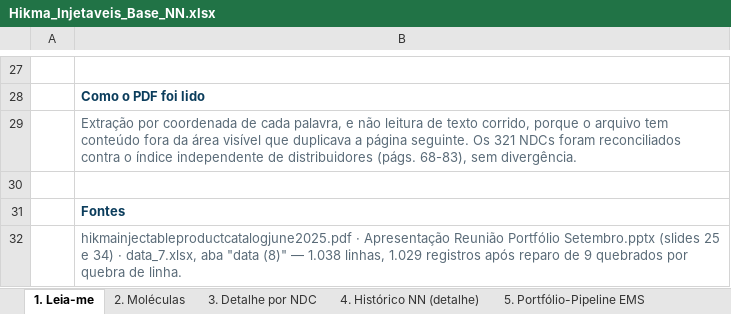
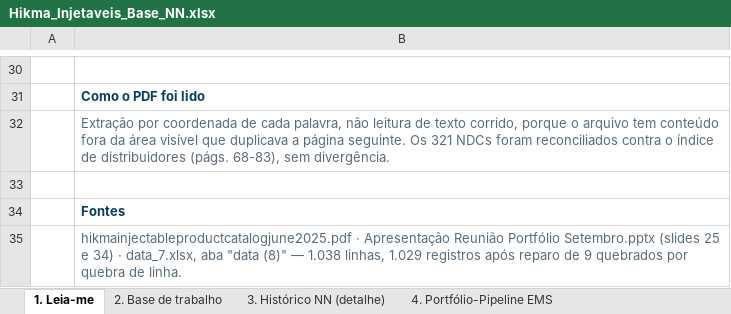
Before and after one commit to fmlucaas/Teste, an Excel workbook: Hikma_Injetaveis_Base_NN.xlsx, sheet 1. Leia-me, drawn as a sheet; only a part is shown, gaps mark what is left out; values as stored, in another font and other column widths than the file's, no borders; addresses are those after the commit; the diff covers the shown part only; the diff names each change by its address in the sheet, - before the commit and + after, or states it on an @@ line.

```diff
--- a/Hikma_Injetaveis_Base_NN.xlsx (sheet 1. Leia-me)
+++ b/Hikma_Injetaveis_Base_NN.xlsx (sheet 1. Leia-me)
-sheet tab: 2. Moléculas
+sheet tab: 2. Base de trabalho
-sheet tab: 3. Detalhe por NDC
+sheet tab: 3. Histórico NN (detalhe)
-sheet tab: 4. Histórico NN (detalhe)
+sheet tab: 4. Portfólio-Pipeline EMS
-sheet tab: 5. Portfólio-Pipeline EMS
-B32: …cada palavra, e não leitura de texto corrido, porque o arquivo tem conteúdo fora da área visível que duplicava a página seguinte. Os 321 NDCs foram reconciliados contra o índice independente de distribuidores…
+B32: …cada palavra, não leitura de texto corrido, porque o arquivo tem conteúdo fora da área visível que duplicava a página seguinte. Os 321 NDCs foram reconciliados contra o índice de distribuidores…
```
Also changed, not shown: 6 added rows, 3 removed rows and 8 edited cells elsewhere in this sheet, sheet 3. Histórico NN (detalhe), sheet 2. Base de trabalho, sheet 4. Portfólio-Pipeline EMS, 2 other files.
